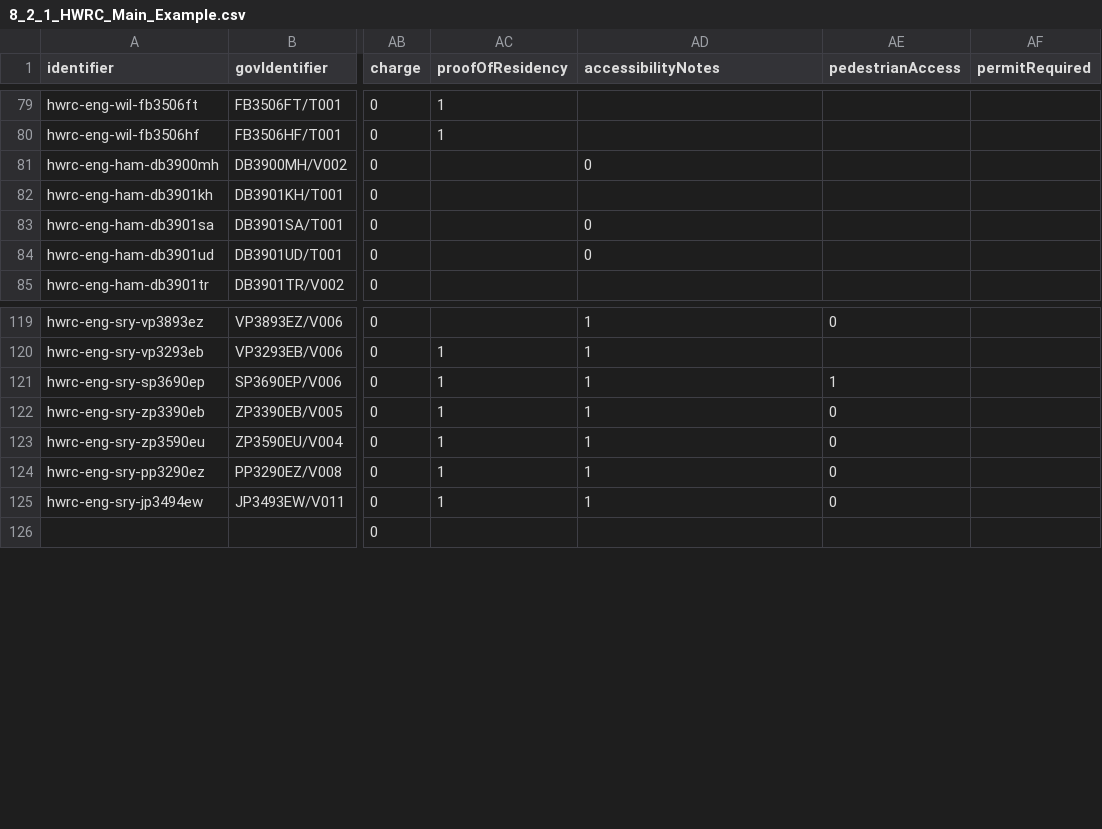
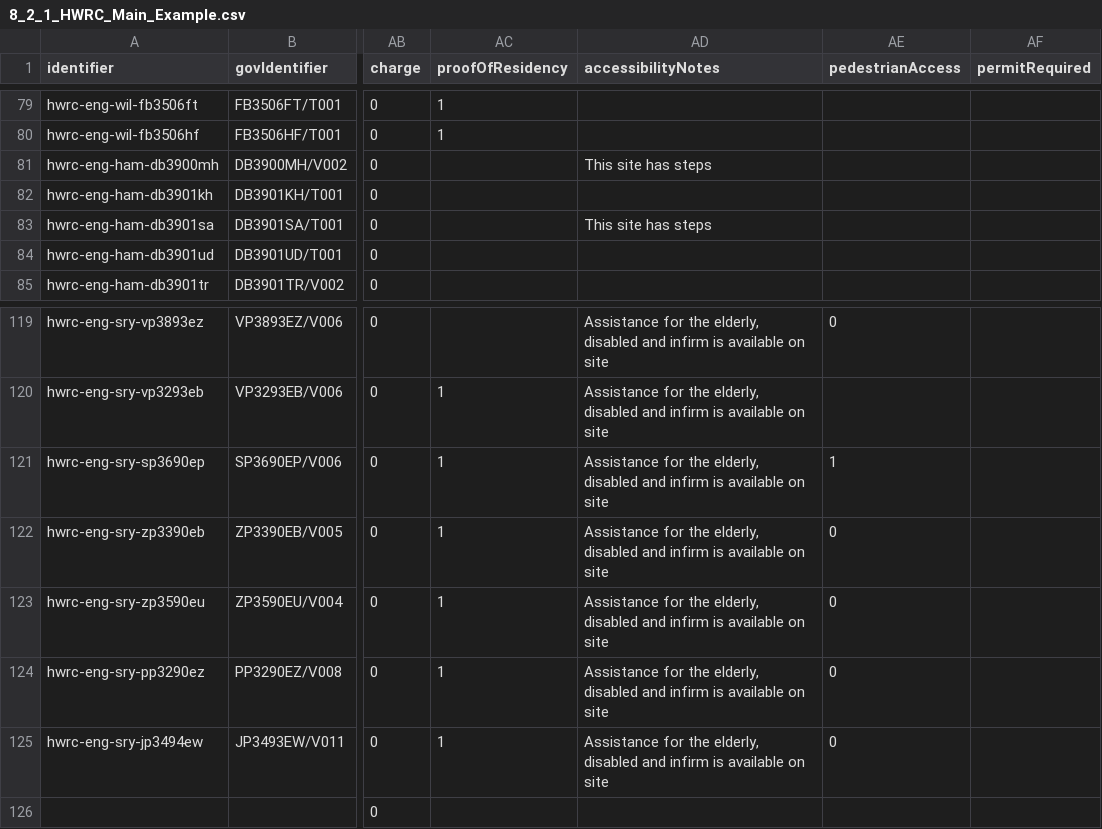
Before and after one commit to OpenDataManchester/Open3R, a CSV file: docs/8_Supporting_Files/8_2_1_HWRC_Main_Example.csv, drawn as a sheet; only a part is shown, gaps mark what is left out; the diff covers the shown part only; the diff names each change by its address in the sheet, - before the commit and + after, or states it on an @@ line.

Commit message:
Fix accessibility

```diff
--- a/docs/8_Supporting_Files/8_2_1_HWRC_Main_Example.csv
+++ b/docs/8_Supporting_Files/8_2_1_HWRC_Main_Example.csv
-AD81 (accessibilityNotes): 0
+AD81 (accessibilityNotes): This site has steps
-AD83 (accessibilityNotes): 0
+AD83 (accessibilityNotes): This site has steps
-AD84 (accessibilityNotes): 0
+AD84 (accessibilityNotes): (empty)
-AD119:AD125 (accessibilityNotes): 1
+AD119:AD125 (accessibilityNotes): Assistance for the elderly, disabled and infirm is available on site
```
Also changed, not shown: 21 edited cells elsewhere in this file.
